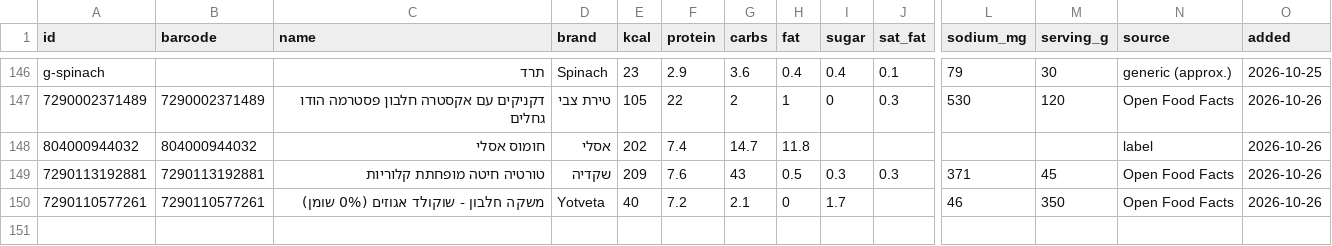
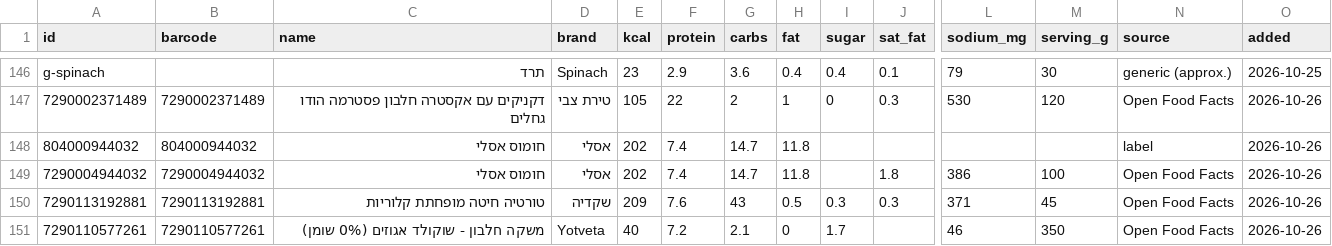
Before and after one commit to guytamar96-gt/food-scanner, a CSV file: foods.csv, drawn as a sheet; only a part is shown, gaps mark what is left out; rows hold the shown columns only; the diff names each change by its address in the sheet, - before the commit and + after, or states it on an @@ line.

Commit message:
Add חומוס אסלי

```diff
--- a/foods.csv
+++ b/foods.csv
+row 149: 7290004944032 | 7290004944032 | חומוס אסלי | אסלי | 202 | 7.4 | 14.7 | 11.8 |  | 1.8 | 386 | 100 | Open Food Facts | 2026-10-26
```
